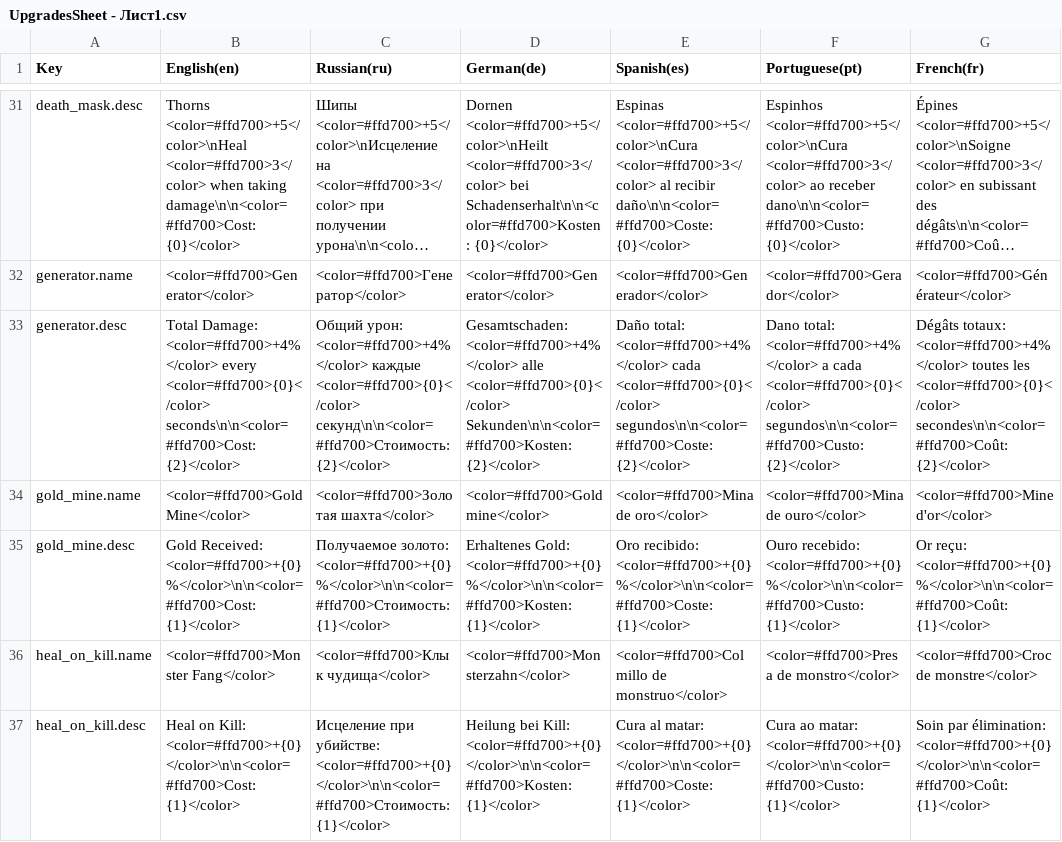
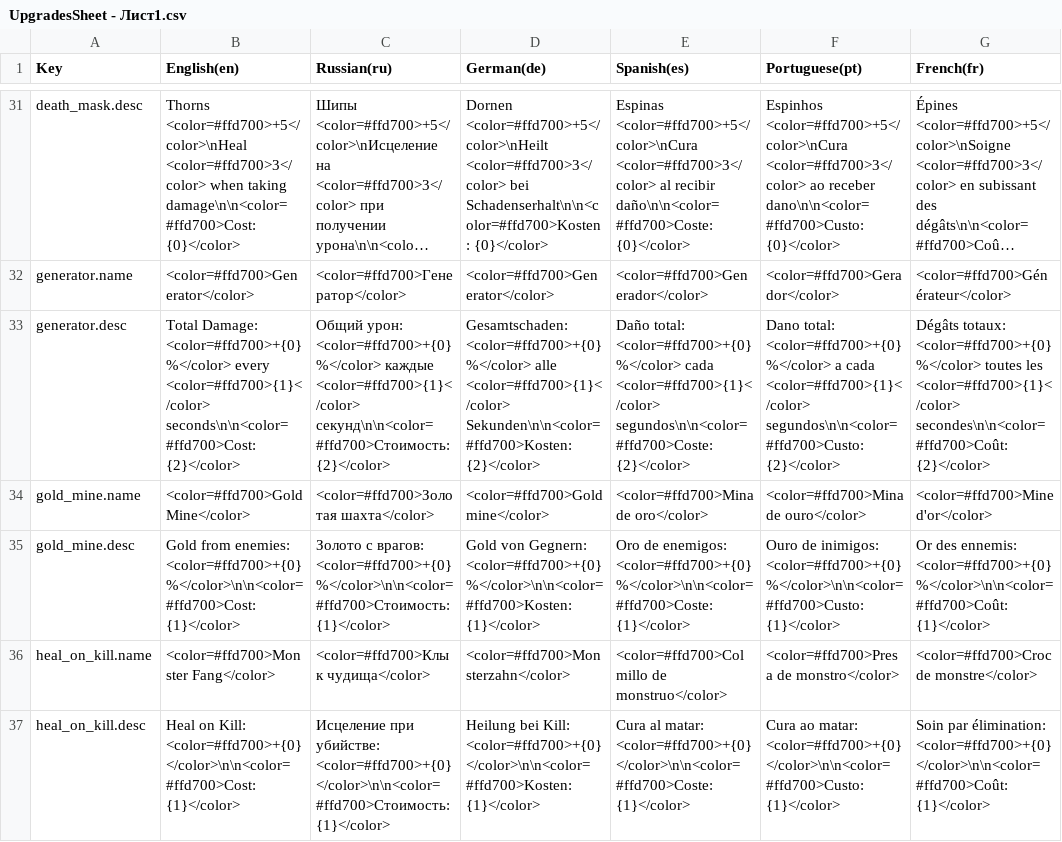
Before and after one commit to MercurialGoDx/ETS, a CSV file: UpgradesSheet - Лист1.csv, drawn as a sheet; only a part is shown, gaps mark what is left out; long unchanged cells end in …; the diff names each change by its address in the sheet, - before the commit and + after, or states it on an @@ line.

Commit message:
balance: ребаланс под сессию 20-25 минут (экономика, боссы, рост врагов)
- Экономика: PassiveGold +2/с -> +1/с, исчезает из магазина после 5 покупок (кап +5/с);
  GoldMine максимум 2 покупки (+20%); процентный бонус к золоту больше не множит
  пассивный доход — награда "+N/с" даёт ровно номинал (фикс расхождения тултипа)
- Боссы: урон растёт по корню из множителя сложности (нет ваншота башни на 30-й минуте),
  HP линейно x1.5; награда босса 30 -> 150 золота
- Враги: рост множителя 2.5% -> 3.5%/волну (ускорение x1.5 с 12 мин, x3 с 20 мин),
  +1 золото за каждые 20 волн; стартовое золото 300
- Генератор: +1% урона каждые 10 сек (вместо +4%/60с), тултип показывает реальные значения
- Локали (6 языков) + CSV: тексты генератора и GoldMine приведены к фактике

```diff
--- a/UpgradesSheet - Лист1.csv
+++ b/UpgradesSheet - Лист1.csv
-B33 (English(en)): Total Damage: <color=#ffd700>+4%</color> every <color=#ffd700>{0}</color> seconds\n\n<color=#ffd700>Cost: {2}</color>
+B33 (English(en)): Total Damage: <color=#ffd700>+{0}%</color> every <color=#ffd700>{1}</color> seconds\n\n<color=#ffd700>Cost: {2}</color>
-C33 (Russian(ru)): Общий урон: <color=#ffd700>+4%</color> каждые <color=#ffd700>{0}</color> секунд\n\n<color=#ffd700>Стоимость: {2}</color>
+C33 (Russian(ru)): Общий урон: <color=#ffd700>+{0}%</color> каждые <color=#ffd700>{1}</color> секунд\n\n<color=#ffd700>Стоимость: {2}</color>
-D33 (German(de)): Gesamtschaden: <color=#ffd700>+4%</color> alle <color=#ffd700>{0}</color> Sekunden\n\n<color=#ffd700>Kosten: {2}</color>
+D33 (German(de)): Gesamtschaden: <color=#ffd700>+{0}%</color> alle <color=#ffd700>{1}</color> Sekunden\n\n<color=#ffd700>Kosten: {2}</color>
-E33 (Spanish(es)): Daño total: <color=#ffd700>+4%</color> cada <color=#ffd700>{0}</color> segundos\n\n<color=#ffd700>Coste: {2}</color>
+E33 (Spanish(es)): Daño total: <color=#ffd700>+{0}%</color> cada <color=#ffd700>{1}</color> segundos\n\n<color=#ffd700>Coste: {2}</color>
-F33 (Portuguese(pt)): Dano total: <color=#ffd700>+4%</color> a cada <color=#ffd700>{0}</color> segundos\n\n<color=#ffd700>Custo: {2}</color>
+F33 (Portuguese(pt)): Dano total: <color=#ffd700>+{0}%</color> a cada <color=#ffd700>{1}</color> segundos\n\n<color=#ffd700>Custo: {2}</color>
-G33 (French(fr)): Dégâts totaux: <color=#ffd700>+4%</color> toutes les <color=#ffd700>{0}</color> secondes\n\n<color=#ffd700>Coût: {2}</color>
+G33 (French(fr)): Dégâts totaux: <color=#ffd700>+{0}%</color> toutes les <color=#ffd700>{1}</color> secondes\n\n<color=#ffd700>Coût: {2}</color>
-B35 (English(en)): Gold Received: <color=#ffd700>+{0}%</color>\n\n<color=#ffd700>Cost: {1}</color>
+B35 (English(en)): Gold from enemies: <color=#ffd700>+{0}%</color>\n\n<color=#ffd700>Cost: {1}</color>
-C35 (Russian(ru)): Получаемое золото: <color=#ffd700>+{0}%</color>\n\n<color=#ffd700>Стоимость: {1}</color>
+C35 (Russian(ru)): Золото с врагов: <color=#ffd700>+{0}%</color>\n\n<color=#ffd700>Стоимость: {1}</color>
-D35 (German(de)): Erhaltenes Gold: <color=#ffd700>+{0}%</color>\n\n<color=#ffd700>Kosten: {1}</color>
+D35 (German(de)): Gold von Gegnern: <color=#ffd700>+{0}%</color>\n\n<color=#ffd700>Kosten: {1}</color>
-E35 (Spanish(es)): Oro recibido: <color=#ffd700>+{0}%</color>\n\n<color=#ffd700>Coste: {1}</color>
+E35 (Spanish(es)): Oro de enemigos: <color=#ffd700>+{0}%</color>\n\n<color=#ffd700>Coste: {1}</color>
-F35 (Portuguese(pt)): Ouro recebido: <color=#ffd700>+{0}%</color>\n\n<color=#ffd700>Custo: {1}</color>
+F35 (Portuguese(pt)): Ouro de inimigos: <color=#ffd700>+{0}%</color>\n\n<color=#ffd700>Custo: {1}</color>
-G35 (French(fr)): Or reçu: <color=#ffd700>+{0}%</color>\n\n<color=#ffd700>Coût: {1}</color>
+G35 (French(fr)): Or des ennemis: <color=#ffd700>+{0}%</color>\n\n<color=#ffd700>Coût: {1}</color>
```
Also changed, not shown: 15 other files.
